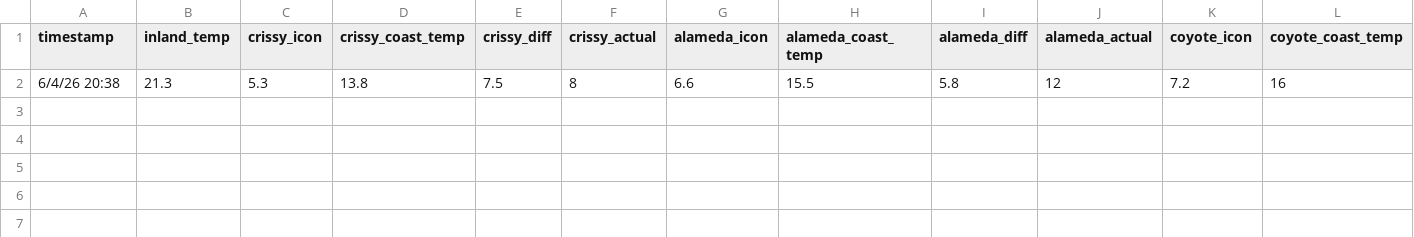
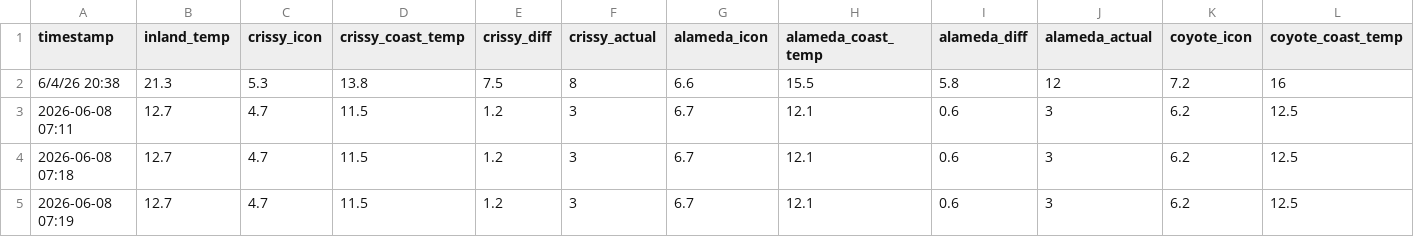
Before and after one commit to jarkkosevanto-sys/kitewind-server, a CSV file: calibration_log.csv, drawn as a sheet; only a part is shown; rows hold the shown columns only; the diff names each change by its address in the sheet, - before the commit and + after, or states it on an @@ line.

Commit message:
fix CSV newline issue, add morning data point

```diff
--- a/calibration_log.csv
+++ b/calibration_log.csv
+row 3: 2026-06-08 07:11 | 12.7 | 4.7 | 11.5 | 1.2 | 3 | 6.7 | 12.1 | 0.6 | 3 | 6.2 | 12.5
+row 4: 2026-06-08 07:18 | 12.7 | 4.7 | 11.5 | 1.2 | 3 | 6.7 | 12.1 | 0.6 | 3 | 6.2 | 12.5
+row 5: 2026-06-08 07:19 | 12.7 | 4.7 | 11.5 | 1.2 | 3 | 6.7 | 12.1 | 0.6 | 3 | 6.2 | 12.5
```
Also changed, not shown: 1 other file.
